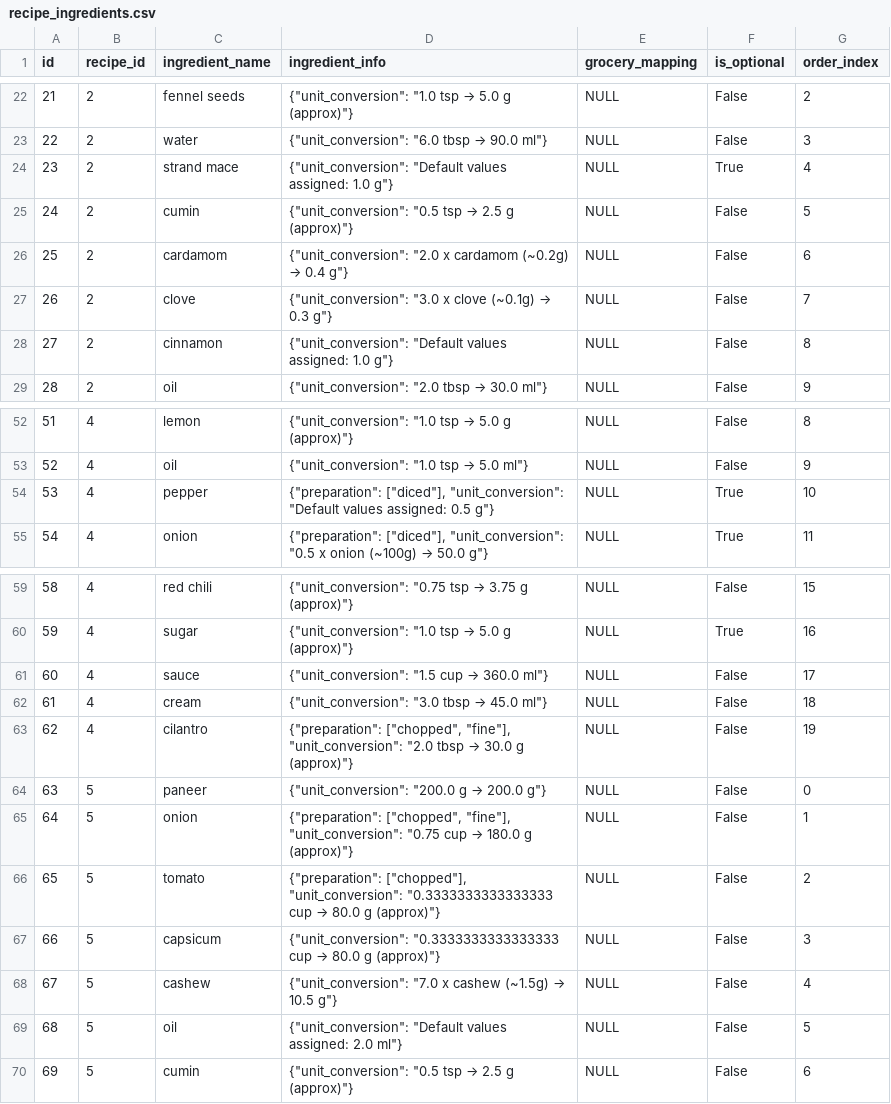
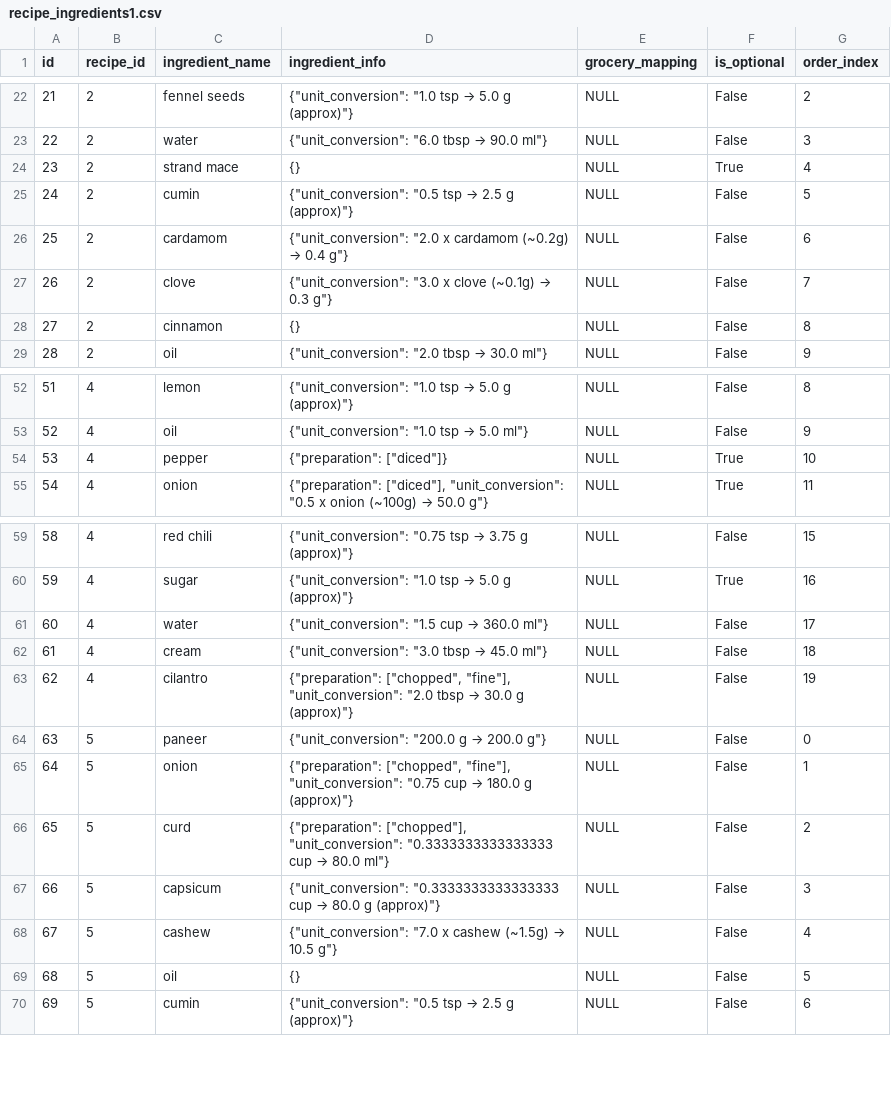
Before and after one commit to Deepak21062003/recipe-data-pipeline, a CSV file: output_evidence/recipe_ingredients1.csv (was output_evidence/recipe_ingredients.csv), drawn as a sheet; only a part is shown, gaps mark what is left out; the diff covers the shown part only.

```diff
--- a/output_evidence/recipe_ingredients.csv
+++ b/output_evidence/recipe_ingredients1.csv
@@ -23,3 +23,3 @@
 22,2,"water","{""unit_conversion"": ""6.0 tbsp → 90.0 ml""}",NULL,False,3
-23,2,"strand mace","{""unit_conversion"": ""Default values assigned: 1.0 g""}",NULL,True,4
+23,2,"strand mace","{}",NULL,True,4
 24,2,"cumin","{""unit_conversion"": ""0.5 tsp → 2.5 g (approx)""}",NULL,False,5
@@ -27,3 +27,3 @@
 26,2,"clove","{""unit_conversion"": ""3.0 x clove (~0.1g) → 0.3 g""}",NULL,False,7
-27,2,"cinnamon","{""unit_conversion"": ""Default values assigned: 1.0 g""}",NULL,False,8
+27,2,"cinnamon","{}",NULL,False,8
 28,2,"oil","{""unit_conversion"": ""2.0 tbsp → 30.0 ml""}",NULL,False,9
@@ -53,3 +53,3 @@
 52,4,"oil","{""unit_conversion"": ""1.0 tsp → 5.0 ml""}",NULL,False,9
-53,4,"pepper","{""preparation"": [""diced""], ""unit_conversion"": ""Default values assigned: 0.5 g""}",NULL,True,10
+53,4,"pepper","{""preparation"": [""diced""]}",NULL,True,10
 54,4,"onion","{""preparation"": [""diced""], ""unit_conversion"": ""0.5 x onion (~100g) → 50.0 g""}",NULL,True,11
@@ -60,3 +60,3 @@
 59,4,"sugar","{""unit_conversion"": ""1.0 tsp → 5.0 g (approx)""}",NULL,True,16
-60,4,"sauce","{""unit_conversion"": ""1.5 cup → 360.0 ml""}",NULL,False,17
+60,4,"water","{""unit_conversion"": ""1.5 cup → 360.0 ml""}",NULL,False,17
 61,4,"cream","{""unit_conversion"": ""3.0 tbsp → 45.0 ml""}",NULL,False,18
@@ -65,6 +65,6 @@
 64,5,"onion","{""preparation"": [""chopped"", ""fine""], ""unit_conversion"": ""0.75 cup → 180.0 g (approx)""}",NULL,False,1
-65,5,"tomato","{""preparation"": [""chopped""], ""unit_conversion"": ""0.3333333333333333 cup → 80.0 g (approx)""}",NULL,False,2
+65,5,"curd","{""preparation"": [""chopped""], ""unit_conversion"": ""0.3333333333333333 cup → 80.0 ml""}",NULL,False,2
 66,5,"capsicum","{""unit_conversion"": ""0.3333333333333333 cup → 80.0 g (approx)""}",NULL,False,3
 67,5,"cashew","{""unit_conversion"": ""7.0 x cashew (~1.5g) → 10.5 g""}",NULL,False,4
-68,5,"oil","{""unit_conversion"": ""Default values assigned: 2.0 ml""}",NULL,False,5
+68,5,"oil","{}",NULL,False,5
 69,5,"cumin","{""unit_conversion"": ""0.5 tsp → 2.5 g (approx)""}",NULL,False,6
```
Also changed, not shown: 27 edited cells elsewhere in this file, output_evidence/recipes1.csv, 14 other files.
